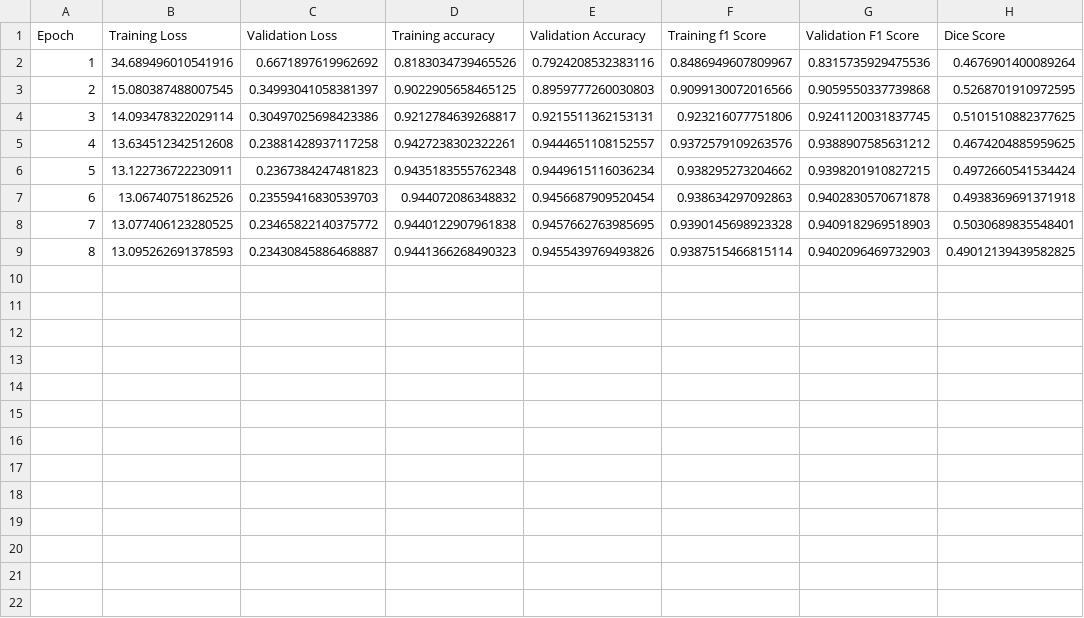
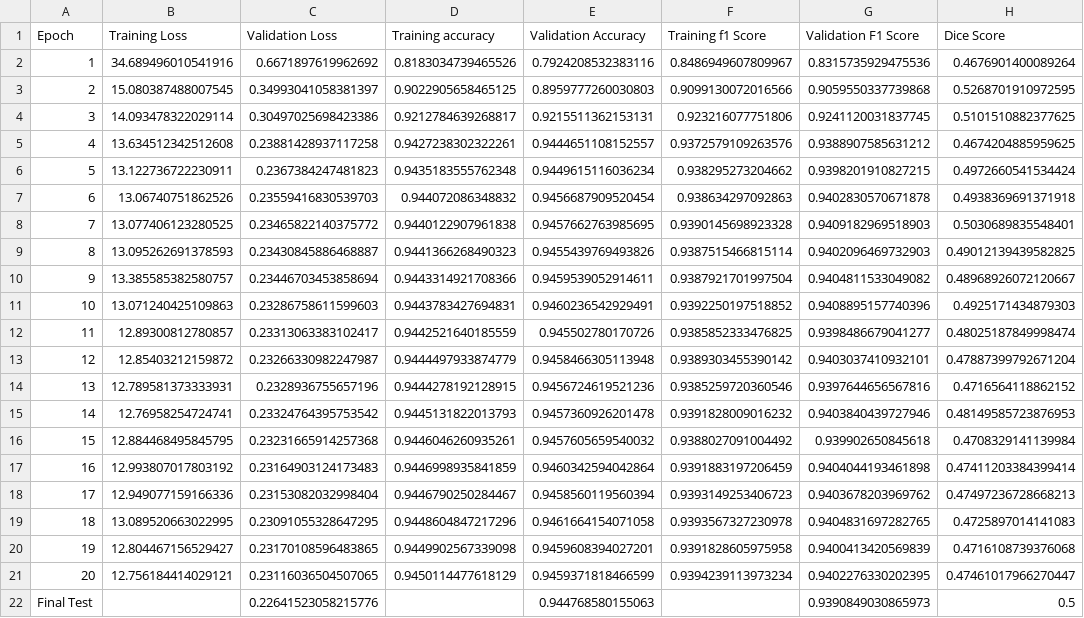
Before and after one commit to sanatani11/CrackDetection, a CSV file: training_metrics.csv, drawn as a sheet.

```diff
--- a/training_metrics.csv
+++ b/training_metrics.csv
@@ -9 +9,14 @@ Epoch,Training Loss,Validation Loss,Training accuracy,Validation Accuracy,Traini
 8,13.095262691378593,0.23430845886468887,0.9441366268490323,0.9455439769493826,0.9387515466815114,0.9402096469732903,0.49012139439582825
+9,13.385585382580757,0.23446703453858694,0.9443314921708366,0.9459539052914611,0.9387921701997504,0.9404811533049082,0.48968926072120667
+10,13.071240425109863,0.23286758611599603,0.9443783427694831,0.9460236542929491,0.9392250197518852,0.9408895157740396,0.4925171434879303
+11,12.89300812780857,0.23313063383102417,0.9442521640185559,0.945502780170726,0.9385852333476825,0.9398486679041277,0.48025187849998474
+12,12.85403212159872,0.23266330982247987,0.9444497933874779,0.9458466305113948,0.9389303455390142,0.9403037410932101,0.47887399792671204
+13,12.789581373333931,0.2328936755657196,0.9444278192128915,0.9456724619521236,0.9385259720360546,0.9397644656567816,0.4716564118862152
+14,12.76958254724741,0.23324764395753542,0.9445131822013793,0.9457360926201478,0.9391828009016232,0.9403840439727946,0.48149585723876953
+15,12.884468495845795,0.23231665914257368,0.9446046260935261,0.9457605659540032,0.9388027091004492,0.939902650845618,0.4708329141139984
+16,12.993807017803192,0.23164903124173483,0.9446998935841859,0.9460342594042864,0.9391883197206459,0.9404044193461898,0.47411203384399414
+17,12.949077159166336,0.23153082032998404,0.9446790250284467,0.9458560119560394,0.9393149253406723,0.9403678203969762,0.47497236728668213
+18,13.089520663022995,0.23091055328647295,0.9448604847217296,0.9461664154071058,0.9393567327230978,0.9404831697282765,0.4725897014141083
+19,12.804467156529427,0.23170108596483865,0.9449902567339098,0.9459608394027201,0.9391828605975958,0.9400413420569839,0.4716108739376068
+20,12.756184414029121,0.23116036504507065,0.9450114477618129,0.9459371818466599,0.9394239113973234,0.9402276330202395,0.47461017966270447
+Final Test,,0.22641523058215776,,0.944768580155063,,0.9390849030865973,0.5
```
Also changed, not shown: 1 other file.
